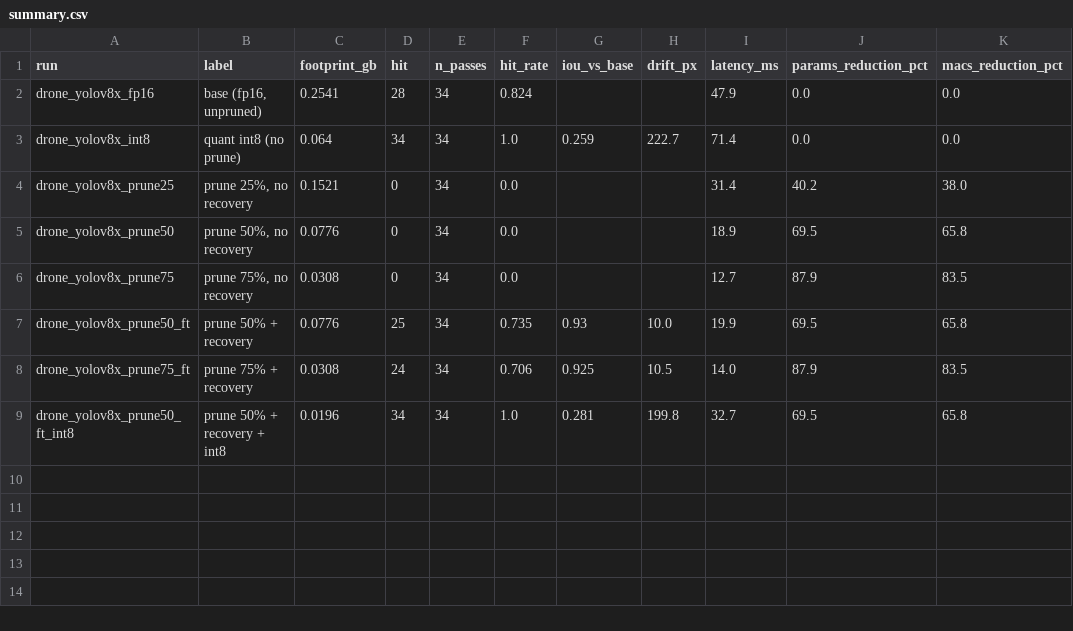
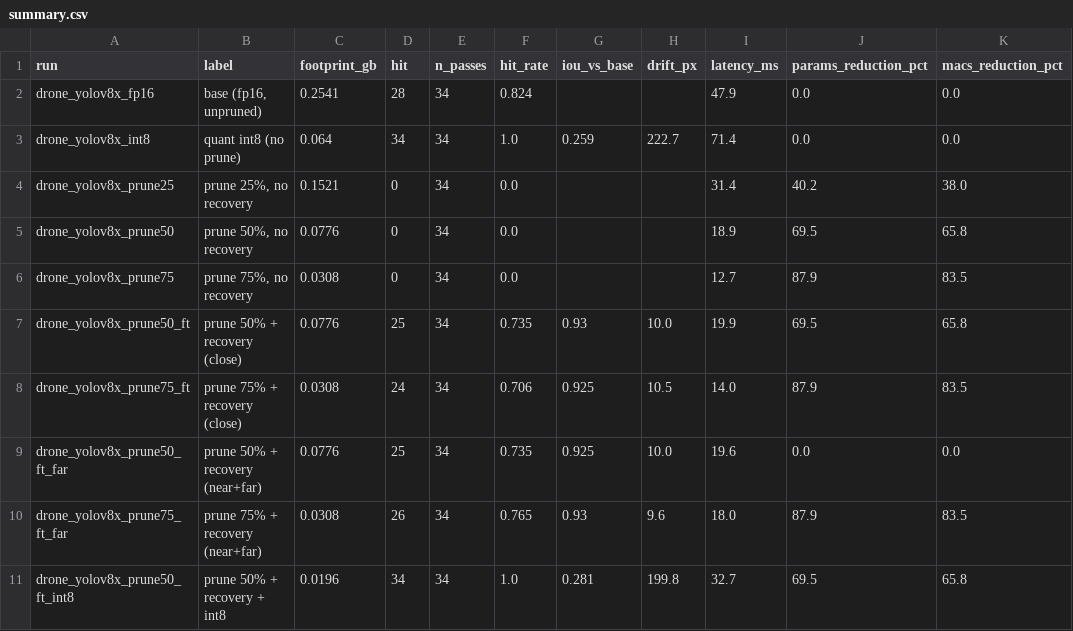
Before and after one commit to dariussattari/Lang-Model-Sparsity, a CSV file: pruning/runs/summary.csv, drawn as a sheet.

```diff
--- a/pruning/runs/summary.csv
+++ b/pruning/runs/summary.csv
@@ -6,4 +6,6 @@ drone_yolov8x_prune50,"prune 50%, no recovery",0.0776,0,34,0.0,,,18.9,69.5,65.8
 drone_yolov8x_prune75,"prune 75%, no recovery",0.0308,0,34,0.0,,,12.7,87.9,83.5
-drone_yolov8x_prune50_ft,prune 50% + recovery,0.0776,25,34,0.735,0.93,10.0,19.9,69.5,65.8
-drone_yolov8x_prune75_ft,prune 75% + recovery,0.0308,24,34,0.706,0.925,10.5,14.0,87.9,83.5
+drone_yolov8x_prune50_ft,prune 50% + recovery (close),0.0776,25,34,0.735,0.93,10.0,19.9,69.5,65.8
+drone_yolov8x_prune75_ft,prune 75% + recovery (close),0.0308,24,34,0.706,0.925,10.5,14.0,87.9,83.5
+drone_yolov8x_prune50_ft_far,prune 50% + recovery (near+far),0.0776,25,34,0.735,0.925,10.0,19.6,0.0,0.0
+drone_yolov8x_prune75_ft_far,prune 75% + recovery (near+far),0.0308,26,34,0.765,0.93,9.6,18.0,87.9,83.5
 drone_yolov8x_prune50_ft_int8,prune 50% + recovery + int8,0.0196,34,34,1.0,0.281,199.8,32.7,69.5,65.8
```
Also changed, not shown: 23 other files.
